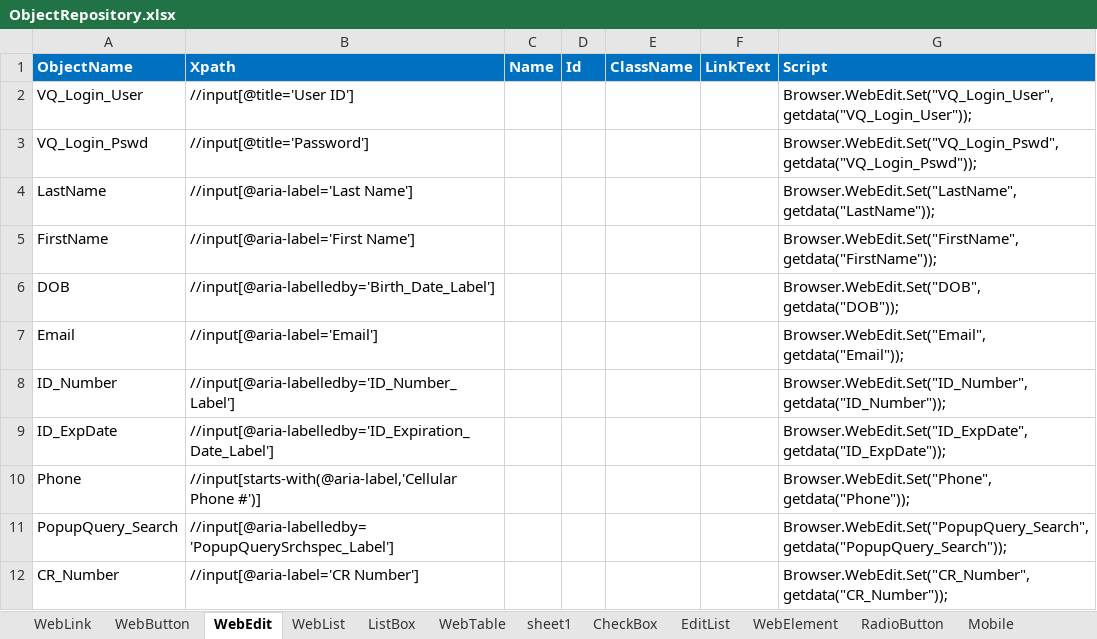
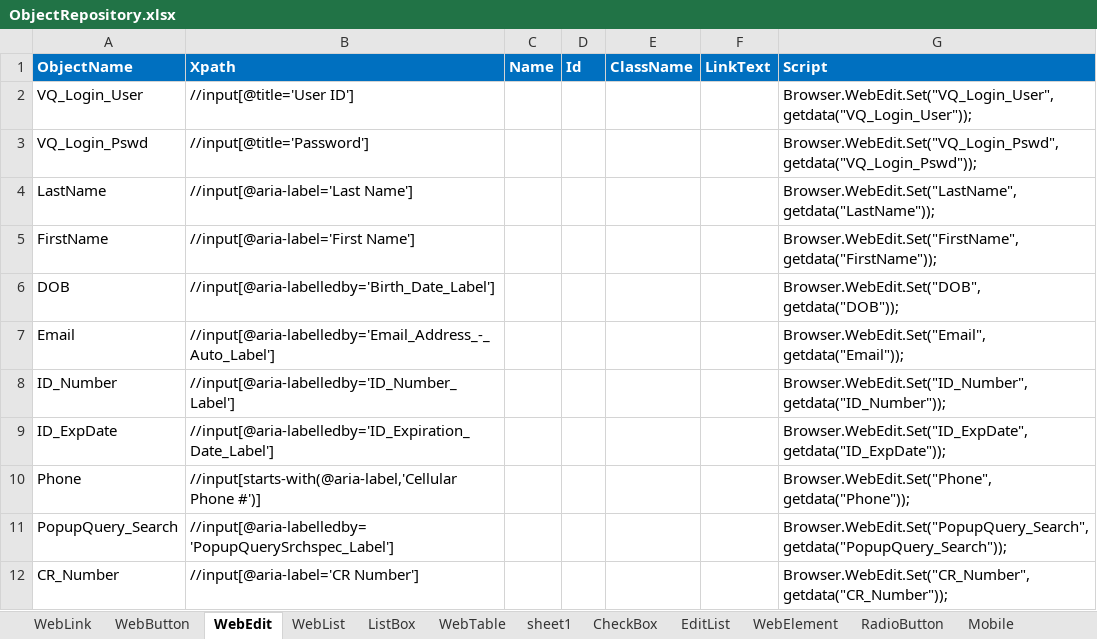
Before and after one commit to VFQA/VFQA_Business, an Excel workbook: Framework/Storage/ObjectRepository.xlsx, sheet WebEdit, drawn as a sheet; only a part is shown; values as stored, in another font and other column widths than the file's, no borders; conditional formats not drawn; the diff names each change by its address in the sheet, - before the commit and + after, or states it on an @@ line.

```diff
--- a/Framework/Storage/ObjectRepository.xlsx (sheet WebEdit)
+++ b/Framework/Storage/ObjectRepository.xlsx (sheet WebEdit)
-B7 (Xpath): //input[@aria-label='Email']
+B7 (Xpath): //input[@aria-labelledby='Email_Address_-_Auto_Label']
```
Also changed, not shown: sheet WebLink, Directory/VFQA_TestDesign.xlsm, 1 other file.
